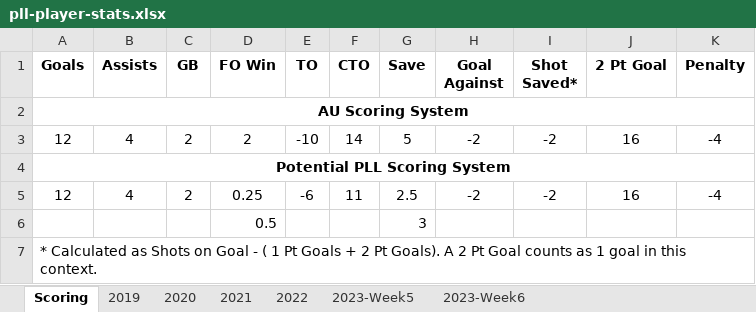
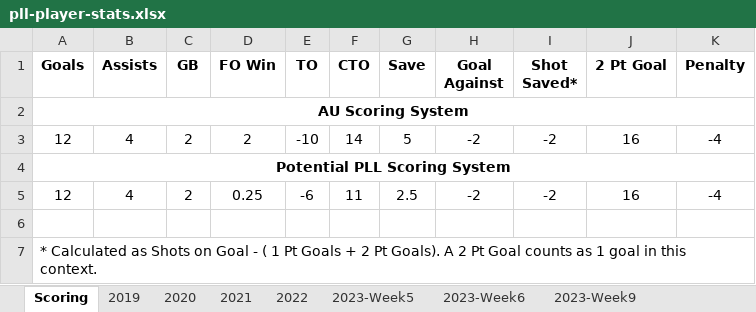
Before and after one commit to andrewsb8/PLL-MVP-Score, an Excel workbook: pll-player-stats.xlsx, sheet Scoring, drawn as a sheet; values as stored, in another font and other column widths than the file's, no borders; the diff names each change by its address in the sheet, - before the commit and + after, or states it on an @@ line.

```diff
--- a/pll-player-stats.xlsx (sheet Scoring)
+++ b/pll-player-stats.xlsx (sheet Scoring)
+sheet tab: 2023-Week9
-row 6:  |  |  | 0.5 |  |  | 3
+row 6: (empty)
```
Also changed, not shown: sheet 2023-Week6, sheet 2020, formulas that keep their value, charts or pictures, 1 other file.
